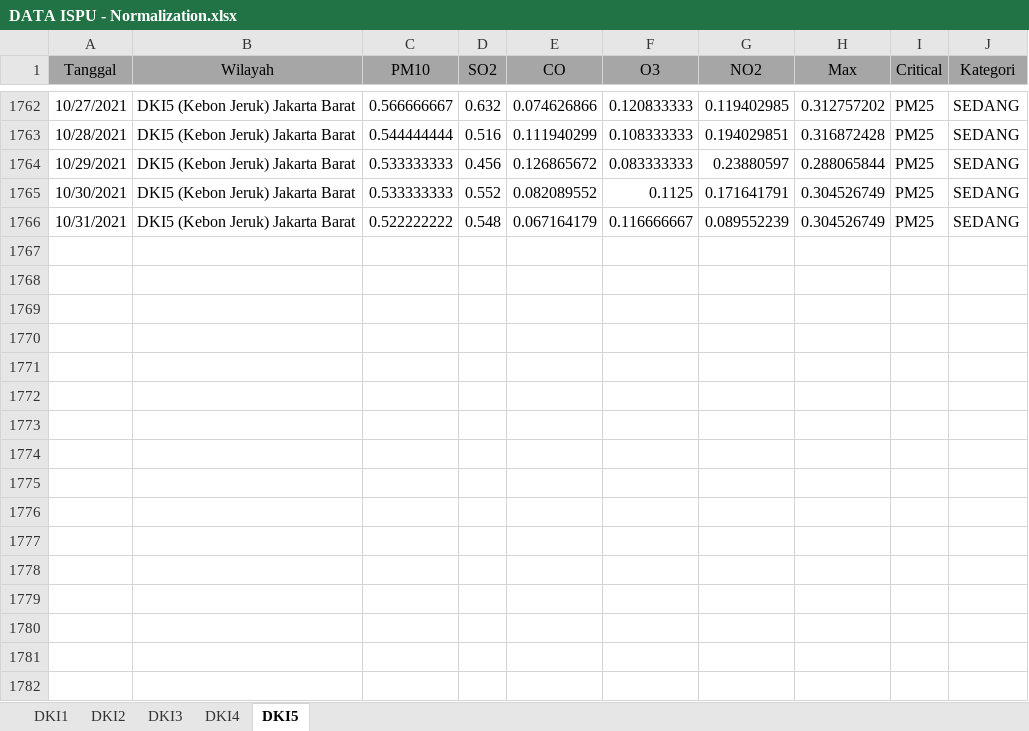
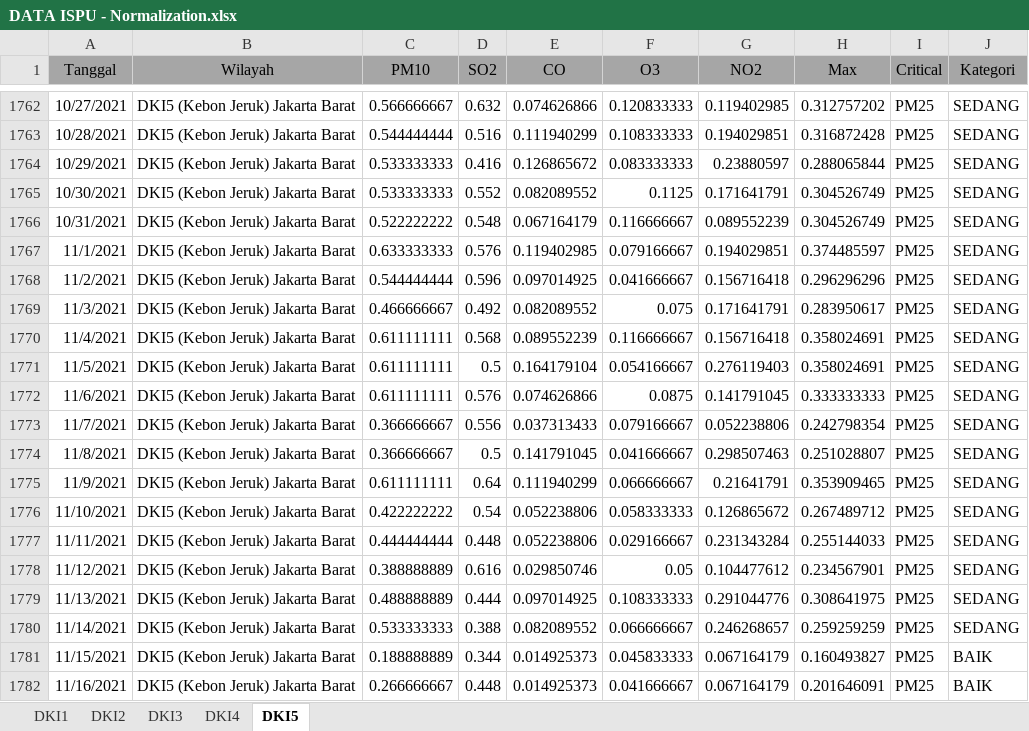
Before and after one commit to ismatullahhadi/Projek-TA, an Excel workbook: Data/Normalization/DATA ISPU - Normalization.xlsx, sheet DKI5, drawn as a sheet; only a part is shown, gaps mark what is left out; values as stored, in another font and other column widths than the file's, no borders; the diff covers the shown part only; the diff names each change by its address in the sheet, - before the commit and + after, or states it on an @@ line.

```diff
--- a/Data/Normalization/DATA ISPU - Normalization.xlsx (sheet DKI5)
+++ b/Data/Normalization/DATA ISPU - Normalization.xlsx (sheet DKI5)
-D1764 (SO2): 0.456
+D1764 (SO2): 0.416
+row 1767: 11/1/2021 | DKI5 (Kebon Jeruk) Jakarta Barat | 0.633333333 | 0.576 | 0.119402985 | 0.079166667 | 0.194029851 | 0.374485597 | PM25 | SEDANG
+row 1768: 11/2/2021 | DKI5 (Kebon Jeruk) Jakarta Barat | 0.544444444 | 0.596 | 0.097014925 | 0.041666667 | 0.156716418 | 0.296296296 | PM25 | SEDANG
+row 1769: 11/3/2021 | DKI5 (Kebon Jeruk) Jakarta Barat | 0.466666667 | 0.492 | 0.082089552 | 0.075 | 0.171641791 | 0.283950617 | PM25 | SEDANG
+row 1770: 11/4/2021 | DKI5 (Kebon Jeruk) Jakarta Barat | 0.611111111 | 0.568 | 0.089552239 | 0.116666667 | 0.156716418 | 0.358024691 | PM25 | SEDANG
+row 1771: 11/5/2021 | DKI5 (Kebon Jeruk) Jakarta Barat | 0.611111111 | 0.5 | 0.164179104 | 0.054166667 | 0.276119403 | 0.358024691 | PM25 | SEDANG
+row 1772: 11/6/2021 | DKI5 (Kebon Jeruk) Jakarta Barat | 0.611111111 | 0.576 | 0.074626866 | 0.0875 | 0.141791045 | 0.333333333 | PM25 | SEDANG
+row 1773: 11/7/2021 | DKI5 (Kebon Jeruk) Jakarta Barat | 0.366666667 | 0.556 | 0.037313433 | 0.079166667 | 0.052238806 | 0.242798354 | PM25 | SEDANG
+row 1774: 11/8/2021 | DKI5 (Kebon Jeruk) Jakarta Barat | 0.366666667 | 0.5 | 0.141791045 | 0.041666667 | 0.298507463 | 0.251028807 | PM25 | SEDANG
+row 1775: 11/9/2021 | DKI5 (Kebon Jeruk) Jakarta Barat | 0.611111111 | 0.64 | 0.111940299 | 0.066666667 | 0.21641791 | 0.353909465 | PM25 | SEDANG
+row 1776: 11/10/2021 | DKI5 (Kebon Jeruk) Jakarta Barat | 0.422222222 | 0.54 | 0.052238806 | 0.058333333 | 0.126865672 | 0.267489712 | PM25 | SEDANG
+row 1777: 11/11/2021 | DKI5 (Kebon Jeruk) Jakarta Barat | 0.444444444 | 0.448 | 0.052238806 | 0.029166667 | 0.231343284 | 0.255144033 | PM25 | SEDANG
+row 1778: 11/12/2021 | DKI5 (Kebon Jeruk) Jakarta Barat | 0.388888889 | 0.616 | 0.029850746 | 0.05 | 0.104477612 | 0.234567901 | PM25 | SEDANG
+row 1779: 11/13/2021 | DKI5 (Kebon Jeruk) Jakarta Barat | 0.488888889 | 0.444 | 0.097014925 | 0.108333333 | 0.291044776 | 0.308641975 | PM25 | SEDANG
+row 1780: 11/14/2021 | DKI5 (Kebon Jeruk) Jakarta Barat | 0.533333333 | 0.388 | 0.082089552 | 0.066666667 | 0.246268657 | 0.259259259 | PM25 | SEDANG
+row 1781: 11/15/2021 | DKI5 (Kebon Jeruk) Jakarta Barat | 0.188888889 | 0.344 | 0.014925373 | 0.045833333 | 0.067164179 | 0.160493827 | PM25 | BAIK
+row 1782: 11/16/2021 | DKI5 (Kebon Jeruk) Jakarta Barat | 0.266666667 | 0.448 | 0.014925373 | 0.041666667 | 0.067164179 | 0.201646091 | PM25 | BAIK
```
Also changed, not shown: 45 added rows and 54 edited cells elsewhere in this sheet, sheet DKI4, sheet DKI3, sheet DKI1, sheet DKI2, Data/DATA ISPU.xlsx, Data/Impute/DATA ISPU - Impute.xlsx, 13 other files.
